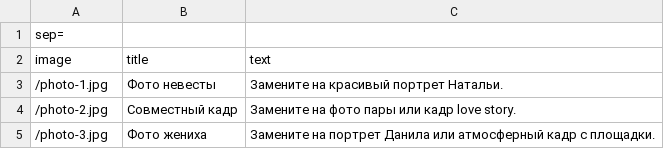
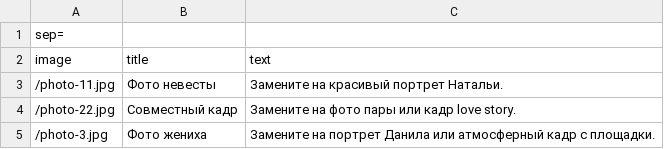
Before and after one commit to moddison/wedding-invite, a CSV file: content/gallery.csv, drawn as a sheet.

Commit message:
Rename photo files, add loading spinner, fix photo credit, update gallery references

```diff
--- a/content/gallery.csv
+++ b/content/gallery.csv
@@ -2,4 +2,4 @@ sep=;
 image;title;text
-/photo-1.jpg;Фото невесты;Замените на красивый портрет Натальи.
-/photo-2.jpg;Совместный кадр;Замените на фото пары или кадр love story.
+/photo-11.jpg;Фото невесты;Замените на красивый портрет Натальи.
+/photo-22.jpg;Совместный кадр;Замените на фото пары или кадр love story.
 /photo-3.jpg;Фото жениха;Замените на портрет Данила или атмосферный кадр с площадки.
```
Also changed, not shown: 9 other files.
